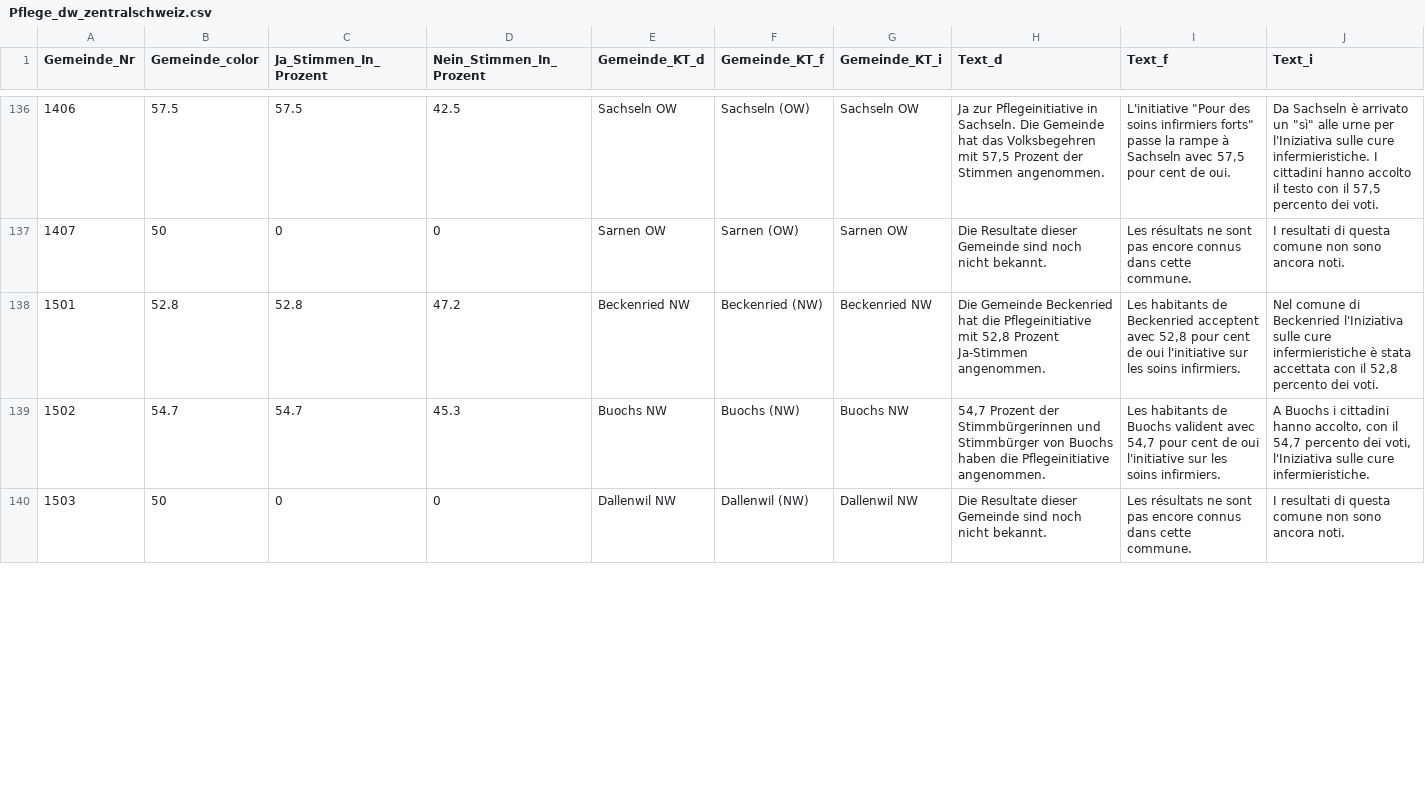
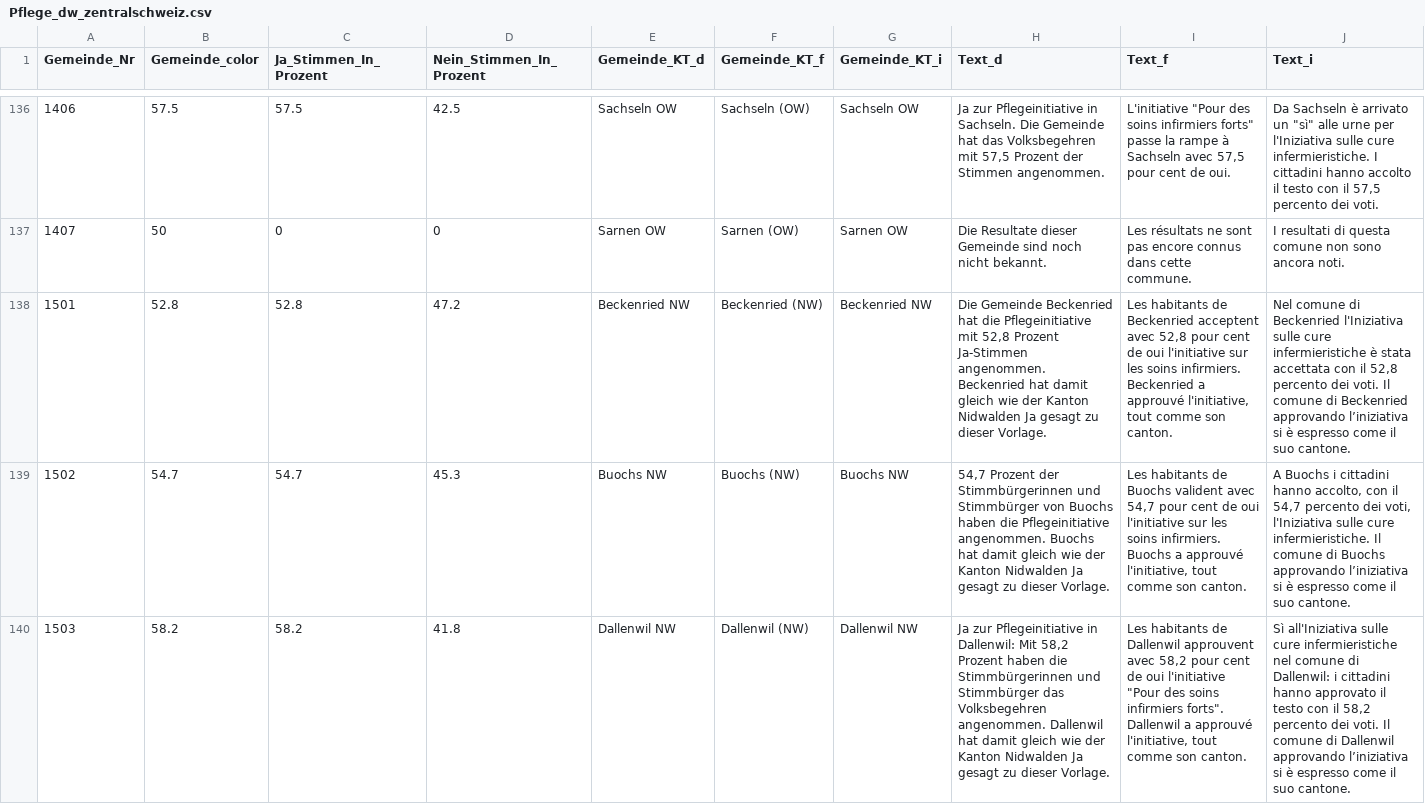
Before and after one commit to awp-finanznachrichten/lena_november2021, a CSV file: Output/Pflege_dw_zentralschweiz.csv, drawn as a sheet; only a part is shown, gaps mark what is left out; the diff covers the shown part only; the diff names each change by its address in the sheet, - before the commit and + after, or states it on an @@ line.

```diff
--- a/Output/Pflege_dw_zentralschweiz.csv
+++ b/Output/Pflege_dw_zentralschweiz.csv
-H138 (Text_d): …Ja-Stimmen angenommen.
+H138 (Text_d): …Ja-Stimmen angenommen. Beckenried hat damit gleich wie der Kanton Nidwalden Ja gesagt zu dieser Vorlage.
-I138 (Text_f): …soins infirmiers.
+I138 (Text_f): …soins infirmiers. Beckenried a approuvé l'initiative, tout comme son canton.
-J138 (Text_i): …dei voti.
+J138 (Text_i): …dei voti. Il comune di Beckenried approvando l’iniziativa si è espresso come il suo cantone.
-H139 (Text_d): …Pflegeinitiative angenommen.
+H139 (Text_d): …Pflegeinitiative angenommen. Buochs hat damit gleich wie der Kanton Nidwalden Ja gesagt zu dieser Vorlage.
-I139 (Text_f): …soins infirmiers.
+I139 (Text_f): …soins infirmiers. Buochs a approuvé l'initiative, tout comme son canton.
-J139 (Text_i): …cure infermieristiche.
+J139 (Text_i): …cure infermieristiche. Il comune di Buochs approvando l’iniziativa si è espresso come il suo cantone.
-B140 (Gemeinde_color): 50
+B140 (Gemeinde_color): 58.2
-C140 (Ja_Stimmen_In_Prozent): 0
+C140 (Ja_Stimmen_In_Prozent): 58.2
-D140 (Nein_Stimmen_In_Prozent): 0
+D140 (Nein_Stimmen_In_Prozent): 41.8
-H140 (Text_d): Die Resultate dieser Gemeinde sind noch nicht bekannt.
+H140 (Text_d): Ja zur Pflegeinitiative in Dallenwil: Mit 58,2 Prozent haben die Stimmbürgerinnen und Stimmbürger das Volksbegehren angenommen. Dallenwil hat damit gleich wie der Kanton Nidwalden Ja gesagt zu dieser Vorlage.
-I140 (Text_f): Les résultats ne sont pas encore connus dans cette commune.
+I140 (Text_f): Les habitants de Dallenwil approuvent avec 58,2 pour cent de oui l'initiative "Pour des soins infirmiers forts". Dallenwil a approuvé l'initiative, tout comme son canton.
-J140 (Text_i): I resultati di questa comune non sono ancora noti.
+J140 (Text_i): Sì all'Iniziativa sulle cure infermieristiche nel comune di Dallenwil: i cittadini hanno approvato il testo con il 58,2 percento dei voti. Il comune di Dallenwil approvando l’iniziativa si è espresso come il suo cantone.
```
Also changed, not shown: 24 edited cells elsewhere in this file, Output/Covid_all_data.csv, Output/Covid_dw_radiotop.csv, 15 other files.
